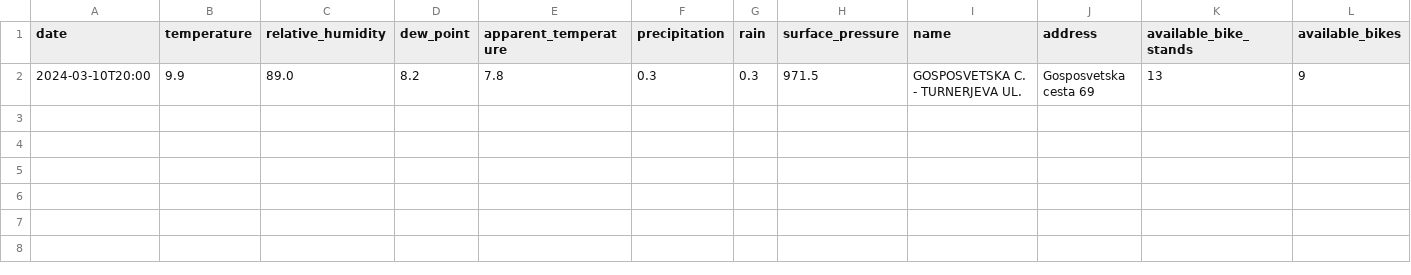
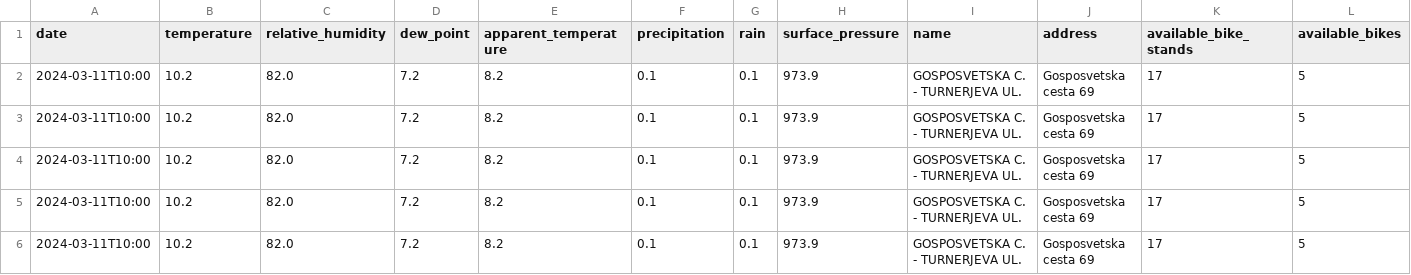
Before and after one commit to perkzen/mbajk-ml-web-service, a CSV file: data/raw/mbajk_dataset_GOSPOSVETSKA C. - TURNERJEVA UL..csv, drawn as a sheet.

Commit message:
feat: add processing to data fetcher

```diff
--- a/data/raw/mbajk_dataset_GOSPOSVETSKA C. - TURNERJEVA UL..csv
+++ b/data/raw/mbajk_dataset_GOSPOSVETSKA C. - TURNERJEVA UL..csv
@@ -1,2 +1,6 @@
 date,temperature,relative_humidity,dew_point,apparent_temperature,precipitation,rain,surface_pressure,name,address,available_bike_stands,available_bikes
-2024-03-10T20:00,9.9,89.0,8.2,7.8,0.3,0.3,971.5,GOSPOSVETSKA C. - TURNERJEVA UL.,Gosposvetska cesta 69,13,9
+2024-03-11T10:00,10.2,82.0,7.2,8.2,0.1,0.1,973.9,GOSPOSVETSKA C. - TURNERJEVA UL.,Gosposvetska cesta 69,17,5
+2024-03-11T10:00,10.2,82.0,7.2,8.2,0.1,0.1,973.9,GOSPOSVETSKA C. - TURNERJEVA UL.,Gosposvetska cesta 69,17,5
+2024-03-11T10:00,10.2,82.0,7.2,8.2,0.1,0.1,973.9,GOSPOSVETSKA C. - TURNERJEVA UL.,Gosposvetska cesta 69,17,5
+2024-03-11T10:00,10.2,82.0,7.2,8.2,0.1,0.1,973.9,GOSPOSVETSKA C. - TURNERJEVA UL.,Gosposvetska cesta 69,17,5
+2024-03-11T10:00,10.2,82.0,7.2,8.2,0.1,0.1,973.9,GOSPOSVETSKA C. - TURNERJEVA UL.,Gosposvetska cesta 69,17,5
```
Also changed, not shown: data/processed/mbajk_processed.csv, 4 other files.
